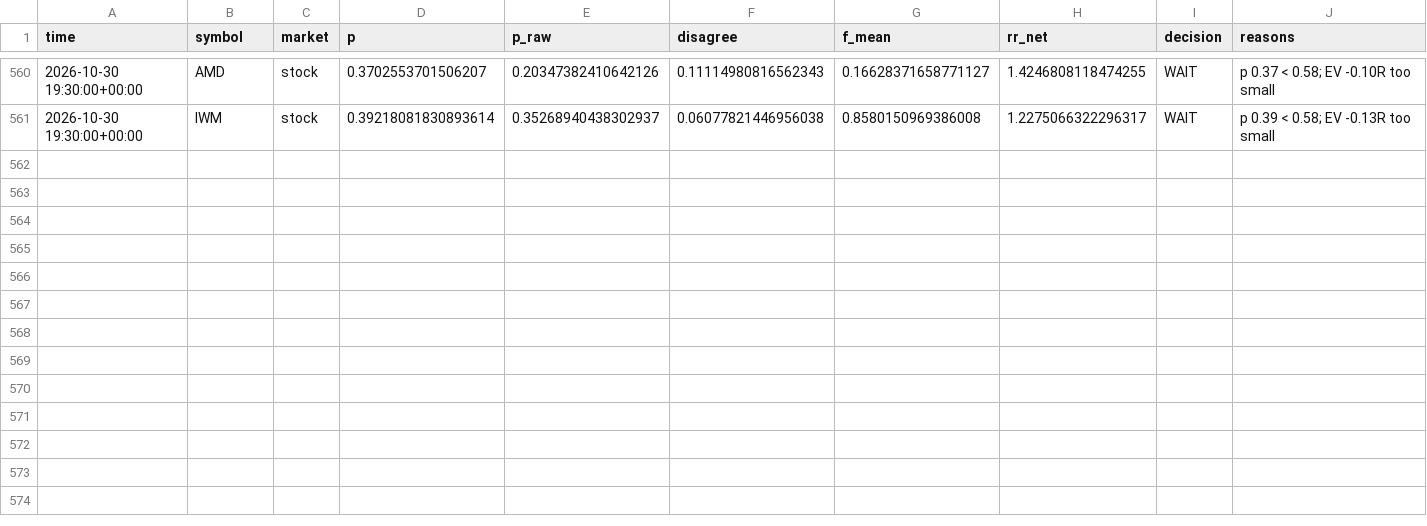
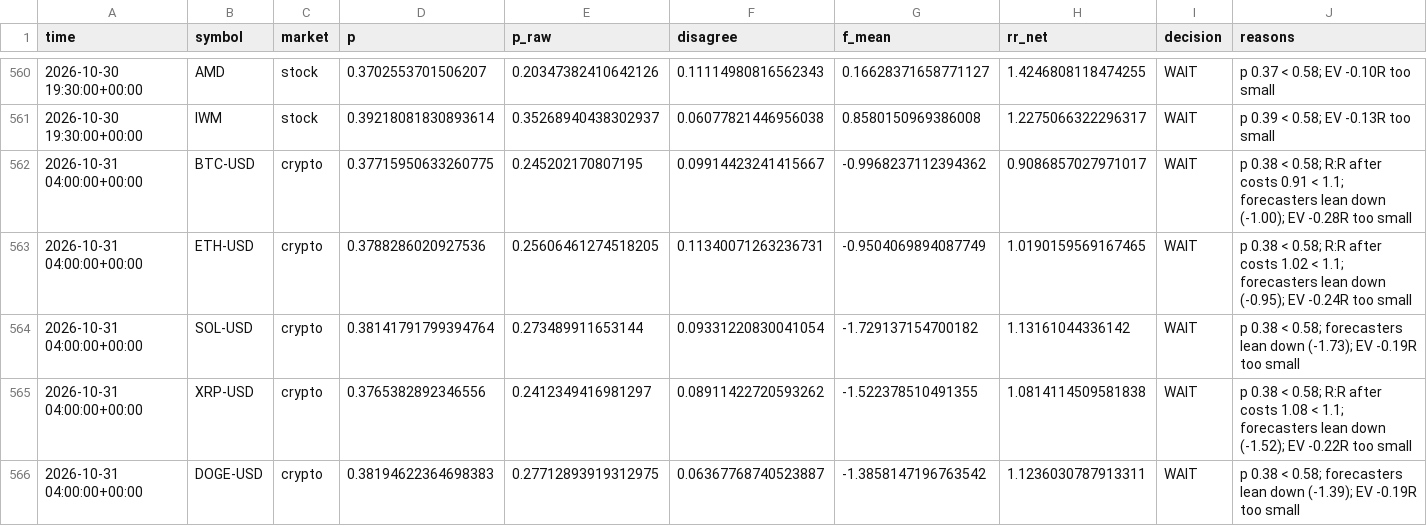
Before and after one commit to jaysantmyer-spec/ai-trader, a CSV file: data/setups.csv, drawn as a sheet; only a part is shown, gaps mark what is left out; rows hold the shown columns only; the diff names each change by its address in the sheet, - before the commit and + after, or states it on an @@ line.

```diff
--- a/data/setups.csv
+++ b/data/setups.csv
+row 562: 2026-10-31 04:00:00+00:00 | BTC-USD | crypto | 0.37715950633260775 | 0.245202170807195 | 0.09914423241415667 | -0.9968237112394362 | 0.9086857027971017 | WAIT | p 0.38 < 0.58; R:R after costs 0.91 < 1.1; forecasters lean down (-1.00); EV -0.28R too small
+row 563: 2026-10-31 04:00:00+00:00 | ETH-USD | crypto | 0.3788286020927536 | 0.25606461274518205 | 0.11340071263236731 | -0.9504069894087749 | 1.0190159569167465 | WAIT | p 0.38 < 0.58; R:R after costs 1.02 < 1.1; forecasters lean down (-0.95); EV -0.24R too small
+row 564: 2026-10-31 04:00:00+00:00 | SOL-USD | crypto | 0.38141791799394764 | 0.273489911653144 | 0.09331220830041054 | -1.729137154700182 | 1.13161044336142 | WAIT | p 0.38 < 0.58; forecasters lean down (-1.73); EV -0.19R too small
+row 565: 2026-10-31 04:00:00+00:00 | XRP-USD | crypto | 0.3765382892346556 | 0.2412349416981297 | 0.08911422720593262 | -1.522378510491355 | 1.0814114509581838 | WAIT | p 0.38 < 0.58; R:R after costs 1.08 < 1.1; forecasters lean down (-1.52); EV -0.22R too small
+row 566: 2026-10-31 04:00:00+00:00 | DOGE-USD | crypto | 0.38194622364698383 | 0.27712893919312975 | 0.06367768740523887 | -1.3858147196763542 | 1.1236030787913311 | WAIT | p 0.38 < 0.58; forecasters lean down (-1.39); EV -0.19R too small
```
Also changed, not shown: data/bars/AMD.csv, data/bars/AMZN.csv, 18 other files.
